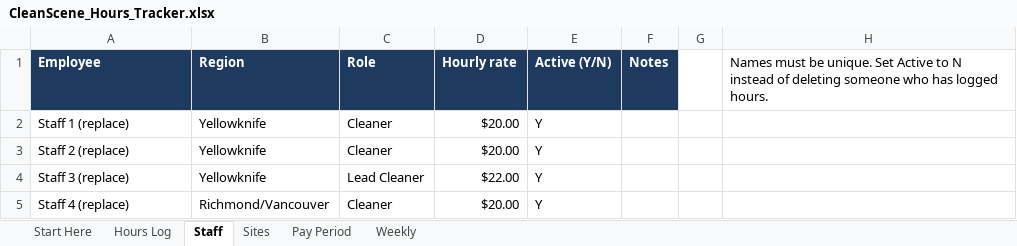
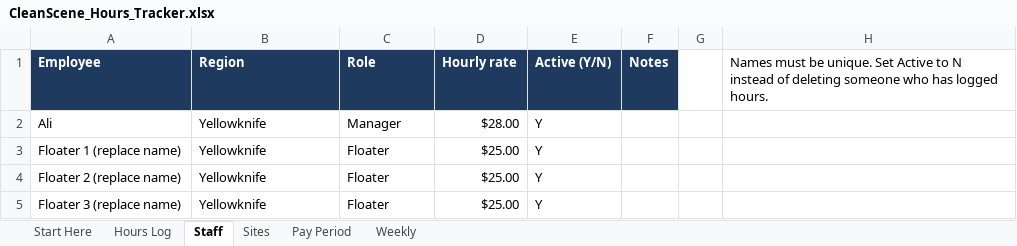
Before and after one commit to cleansceneyellowknife-alt/Cleanscene, an Excel workbook: hours-tracker/CleanScene_Hours_Tracker.xlsx, sheet Staff, drawn as a sheet; values as stored, in another font and other column widths than the file's, no borders; removed rows and columns are numbered as before the commit, all else as after; the diff names each change by its address in the sheet, - before the commit and + after, or states it on an @@ line.

```diff
--- a/hours-tracker/CleanScene_Hours_Tracker.xlsx (sheet Staff)
+++ b/hours-tracker/CleanScene_Hours_Tracker.xlsx (sheet Staff)
+row 2: Ali | Yellowknife | Manager | $28.00 | Y
-A3 (Employee): Staff 1 (replace)
+A3 (Employee): Floater 1 (replace name)
-C3:C4 (Role): Cleaner
+C3:C4 (Role): Floater
-D3:D4 (Hourly rate): $20.00
+D3:D4 (Hourly rate): $25.00
-A4 (Employee): Staff 2 (replace)
+A4 (Employee): Floater 2 (replace name)
-row 4: Staff 3 (replace) | Yellowknife | Lead Cleaner | $22.00 | Y
-row 5: Staff 4 (replace) | Richmond/Vancouver | Cleaner | $20.00 | Y
+row 5: Floater 3 (replace name) | Yellowknife | Floater | $25.00 | Y
```
Also changed, not shown: sheet Pay Period, sheet Start Here, 4 other files.
